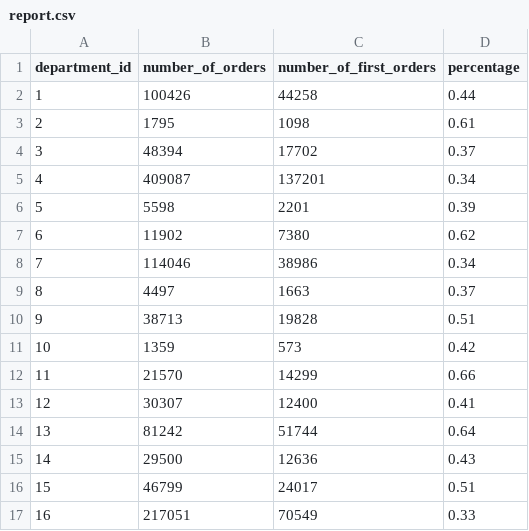
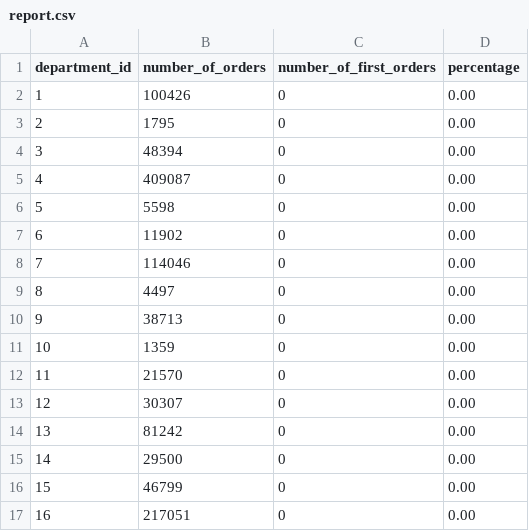
Before and after one commit to trendsci/insight_coding_challange, a CSV file: output/report.csv, drawn as a sheet; only a part is shown; the diff covers the shown part only.

```diff
--- a/output/report.csv
+++ b/output/report.csv
@@ -1,17 +1,17 @@
 department_id,number_of_orders,number_of_first_orders,percentage
-1,100426,44258,0.44
-2,1795,1098,0.61
-3,48394,17702,0.37
-4,409087,137201,0.34
-5,5598,2201,0.39
-6,11902,7380,0.62
-7,114046,38986,0.34
-8,4497,1663,0.37
-9,38713,19828,0.51
-10,1359,573,0.42
-11,21570,14299,0.66
-12,30307,12400,0.41
-13,81242,51744,0.64
-14,29500,12636,0.43
-15,46799,24017,0.51
-16,217051,70549,0.33
+1,100426,0,0.00
+2,1795,0,0.00
+3,48394,0,0.00
+4,409087,0,0.00
+5,5598,0,0.00
+6,11902,0,0.00
+7,114046,0,0.00
+8,4497,0,0.00
+9,38713,0,0.00
+10,1359,0,0.00
+11,21570,0,0.00
+12,30307,0,0.00
+13,81242,0,0.00
+14,29500,0,0.00
+15,46799,0,0.00
+16,217051,0,0.00
```
Also changed, not shown: 10 edited cells elsewhere in this file, 1 other file.
